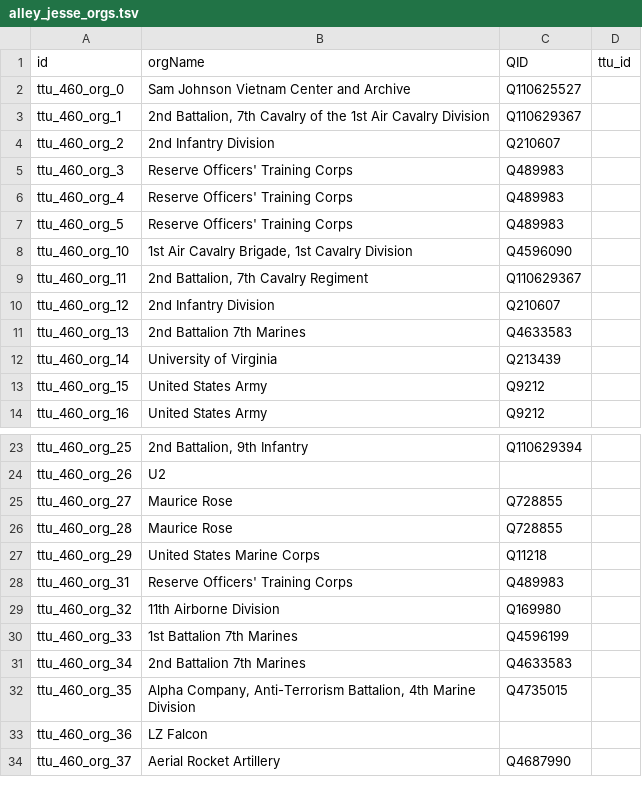
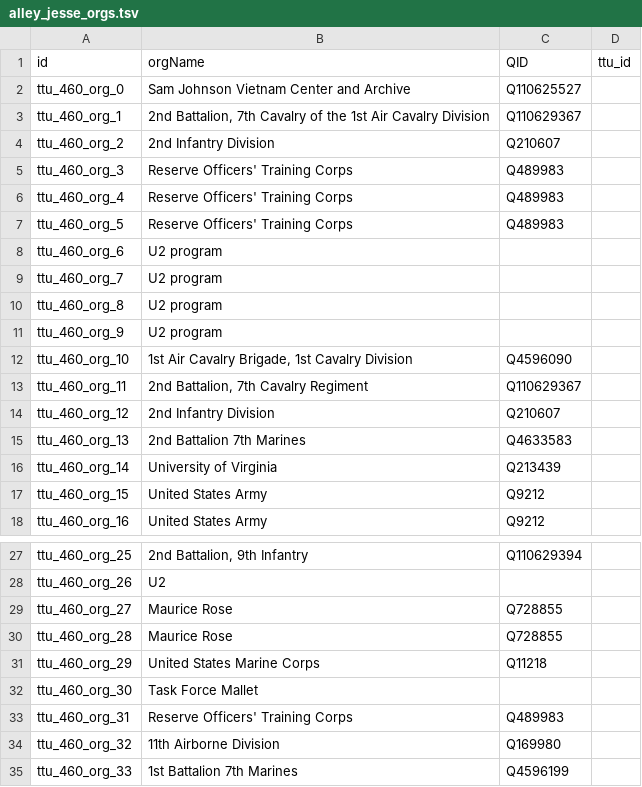
Before and after one commit to Dartmouth-Digital-History-Initiative/VNCA-Encoding, a TSV file: tsv/alley_jesse_orgs.tsv, drawn as a sheet; only a part is shown, gaps mark what is left out; the shorter side is filled out with more unchanged rows; the diff names each change by its address in the sheet, - before the commit and + after, or states it on an @@ line.

Commit message:
Update alley_jesse_orgs.tsv

```diff
--- a/tsv/alley_jesse_orgs.tsv
+++ b/tsv/alley_jesse_orgs.tsv
+row 8: ttu_460_org_6 | U2 program
+row 9: ttu_460_org_7 | U2 program
+row 10: ttu_460_org_8 | U2 program
+row 11: ttu_460_org_9 | U2 program
+row 32: ttu_460_org_30 | Task Force Mallet
```
